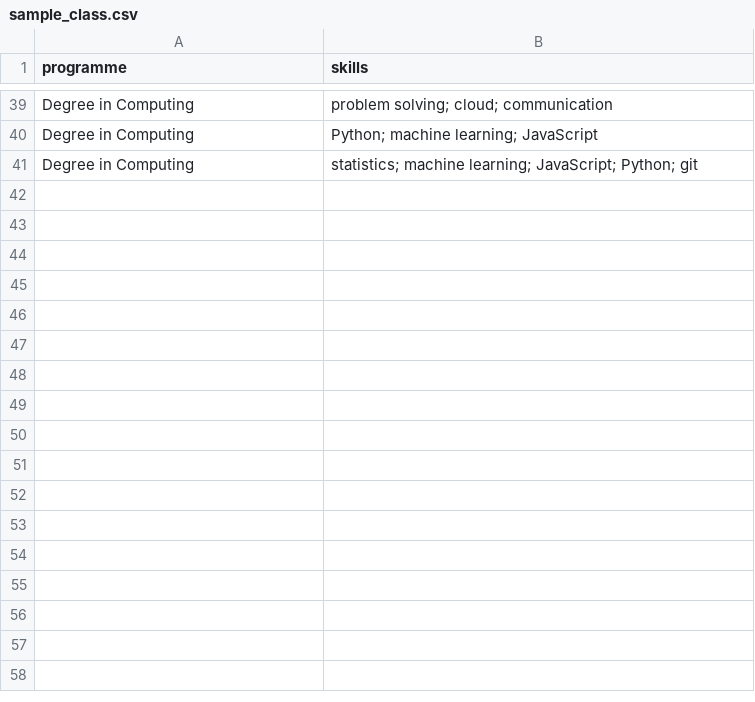
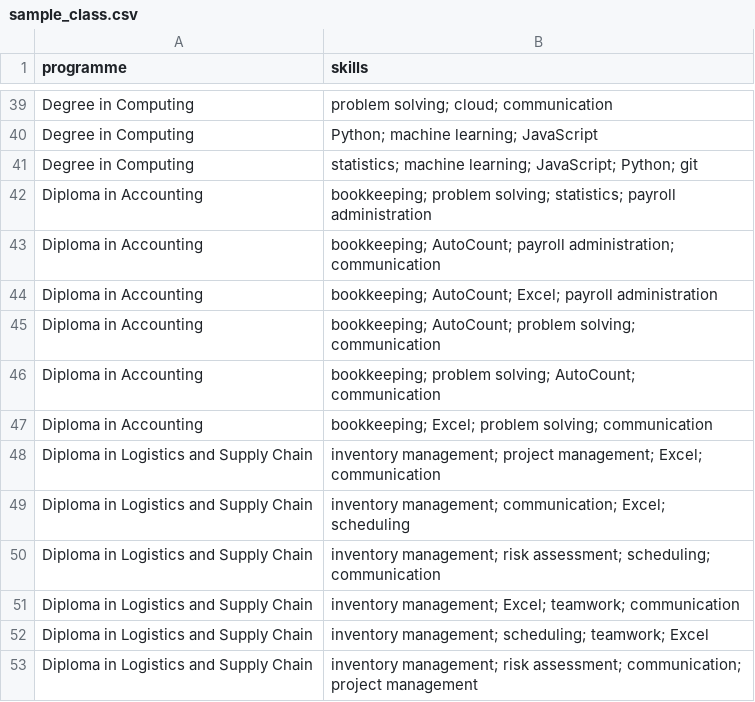
Before and after one commit to tanhongsheng050204-code/SDC-HACKATHON-2026---MADE-IN-UTM, a CSV file: backend/data/sample_class.csv, drawn as a sheet; only a part is shown, gaps mark what is left out; the diff names each change by its address in the sheet, - before the commit and + after, or states it on an @@ line.

```diff
--- a/backend/data/sample_class.csv
+++ b/backend/data/sample_class.csv
+row 42: Diploma in Accounting | bookkeeping; problem solving; statistics; payroll administration
+row 43: Diploma in Accounting | bookkeeping; AutoCount; payroll administration; communication
+row 44: Diploma in Accounting | bookkeeping; AutoCount; Excel; payroll administration
+row 45: Diploma in Accounting | bookkeeping; AutoCount; problem solving; communication
+row 46: Diploma in Accounting | bookkeeping; problem solving; AutoCount; communication
+row 47: Diploma in Accounting | bookkeeping; Excel; problem solving; communication
+row 48: Diploma in Logistics and Supply Chain | inventory management; project management; Excel; communication
+row 49: Diploma in Logistics and Supply Chain | inventory management; communication; Excel; scheduling
+row 50: Diploma in Logistics and Supply Chain | inventory management; risk assessment; scheduling; communication
+row 51: Diploma in Logistics and Supply Chain | inventory management; Excel; teamwork; communication
+row 52: Diploma in Logistics and Supply Chain | inventory management; scheduling; teamwork; Excel
+row 53: Diploma in Logistics and Supply Chain | inventory management; risk assessment; communication; project management
```
Also changed, not shown: backend/data/raw/wef_foj2025_roles.csv, backend/data/sample_workforce.csv, 30 other files.
